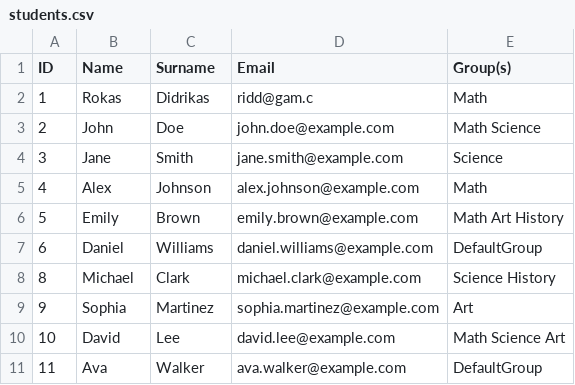
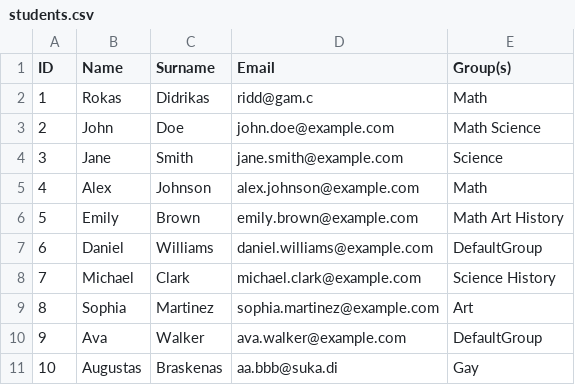
Before and after one commit to rdidrikas/StudentSystem, a CSV file: src/main/resources/data/students.csv, drawn as a sheet.

```diff
--- a/src/main/resources/data/students.csv
+++ b/src/main/resources/data/students.csv
@@ -7,5 +7,5 @@ ID,Name,Surname,Email,Group(s)
 6,Daniel,Williams,daniel.williams@example.com,DefaultGroup
-8,Michael,Clark,michael.clark@example.com,Science History
-9,Sophia,Martinez,sophia.martinez@example.com,Art
-10,David,Lee,david.lee@example.com,Math Science Art
-11,Ava,Walker,ava.walker@example.com,DefaultGroup
+7,Michael,Clark,michael.clark@example.com,Science History
+8,Sophia,Martinez,sophia.martinez@example.com,Art
+9,Ava,Walker,ava.walker@example.com,DefaultGroup
+10,Augustas,Braskenas,aa.bbb@suka.di,Gay
```
Also changed, not shown: src/main/resources/import/test.csv, target/classes/data/students.csv, 9 other files.
